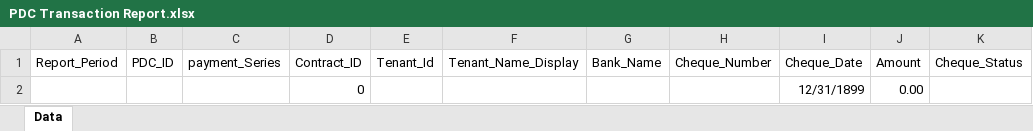
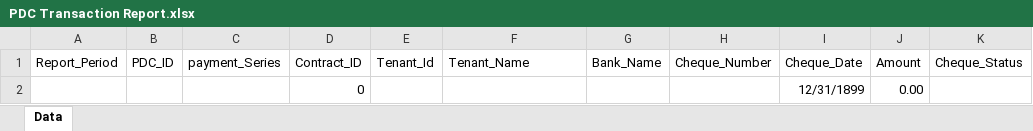
Before and after one commit to Dhara281095/BRE-Property-Management-Dhara, an Excel workbook: PDC Transaction Report.xlsx, sheet Data, drawn as a sheet; only a part is shown; values as stored, in another font and other column widths than the file's, no borders; table styles not drawn; the diff names each change by its address in the sheet, - before the commit and + after, or states it on an @@ line.

Commit message:
Added some changes in dashboad file and pdc transaction report

```diff
--- a/PDC Transaction Report.xlsx (sheet Data)
+++ b/PDC Transaction Report.xlsx (sheet Data)
-F1: Tenant_Name_Display
+F1: Tenant_Name
```
Also changed, not shown: 2 other files.
